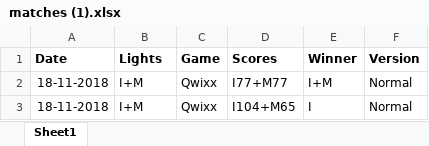
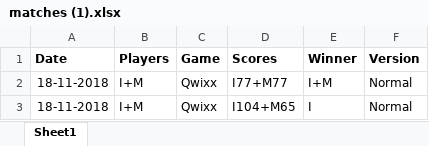
Before and after one commit to InnovationDPT/lifi-data, an Excel workbook: matches (1).xlsx, sheet Sheet1, drawn as a sheet; only a part is shown; values as stored, in another font and other column widths than the file's, no borders; the diff names each change by its address in the sheet, - before the commit and + after, or states it on an @@ line.

Commit message:
Add files via upload

```diff
--- a/matches (1).xlsx (sheet Sheet1)
+++ b/matches (1).xlsx (sheet Sheet1)
-B1: Lights
+B1: Players
```
